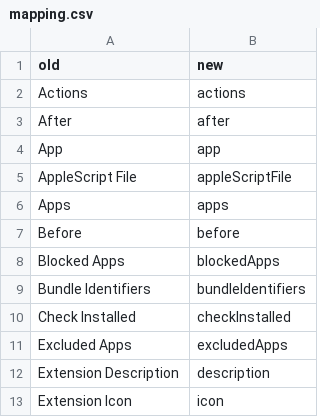
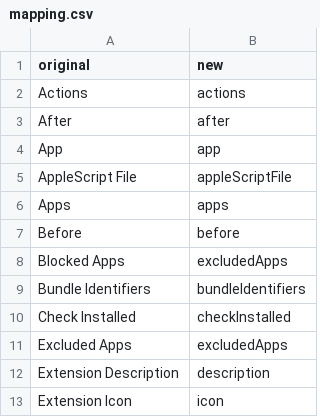
Before and after one commit to pilotmoon/PopClip-Extensions, a CSV file: misc/mapping.csv, drawn as a sheet; only a part is shown.

Commit message:
mapping.csv: blockedApps → excludedApps

```diff
--- a/misc/mapping.csv
+++ b/misc/mapping.csv
@@ -1,2 +1,2 @@
-old,new
+original,new
 Actions,actions
@@ -7,3 +7,3 @@ Apps,apps
 Before,before
-Blocked Apps,blockedApps
+Blocked Apps,excludedApps
 Bundle Identifiers,bundleIdentifiers
```
